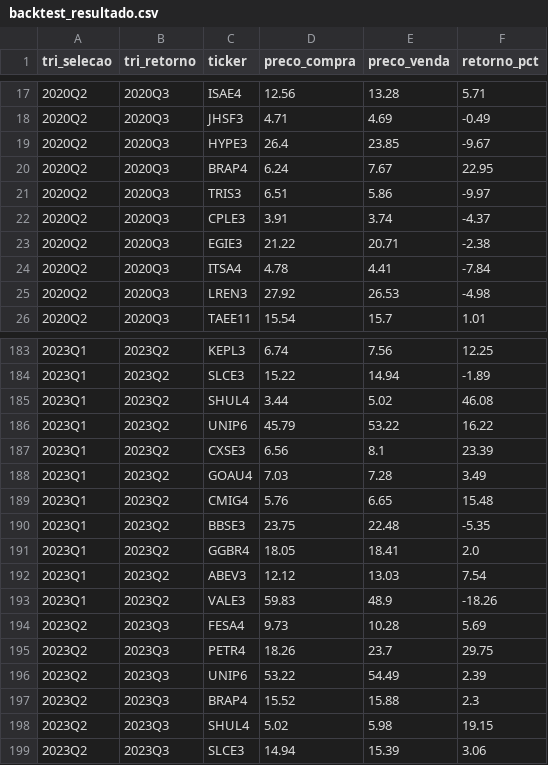
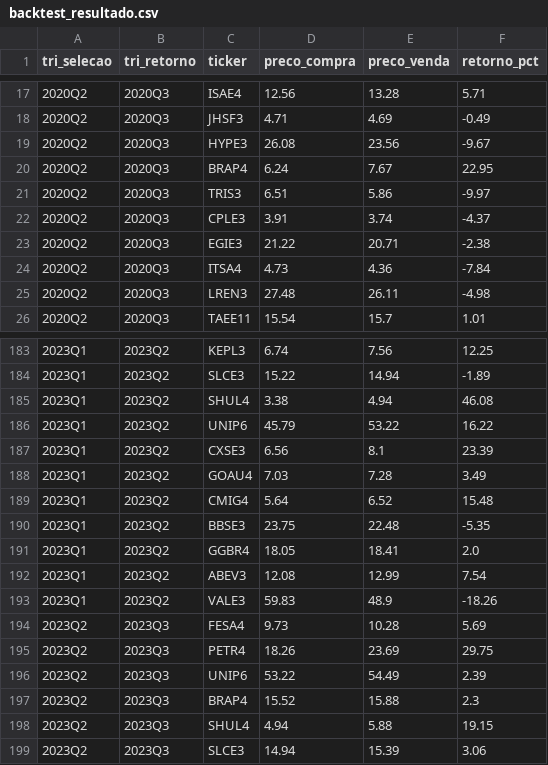
Before and after one commit to Caio-P-Neris/Ic_26, a CSV file: dados/backtest_resultado.csv, drawn as a sheet; only a part is shown, gaps mark what is left out; the diff covers the shown part only.

```diff
--- a/dados/backtest_resultado.csv
+++ b/dados/backtest_resultado.csv
@@ -18,3 +18,3 @@ tri_selecao,tri_retorno,ticker,preco_compra,preco_venda,retorno_pct
 2020Q2,2020Q3,JHSF3,4.71,4.69,-0.49
-2020Q2,2020Q3,HYPE3,26.4,23.85,-9.67
+2020Q2,2020Q3,HYPE3,26.08,23.56,-9.67
 2020Q2,2020Q3,BRAP4,6.24,7.67,22.95
@@ -23,4 +23,4 @@ tri_selecao,tri_retorno,ticker,preco_compra,preco_venda,retorno_pct
 2020Q2,2020Q3,EGIE3,21.22,20.71,-2.38
-2020Q2,2020Q3,ITSA4,4.78,4.41,-7.84
-2020Q2,2020Q3,LREN3,27.92,26.53,-4.98
+2020Q2,2020Q3,ITSA4,4.73,4.36,-7.84
+2020Q2,2020Q3,LREN3,27.48,26.11,-4.98
 2020Q2,2020Q3,TAEE11,15.54,15.7,1.01
@@ -184,3 +184,3 @@ tri_selecao,tri_retorno,ticker,preco_compra,preco_venda,retorno_pct
 2023Q1,2023Q2,SLCE3,15.22,14.94,-1.89
-2023Q1,2023Q2,SHUL4,3.44,5.02,46.08
+2023Q1,2023Q2,SHUL4,3.38,4.94,46.08
 2023Q1,2023Q2,UNIP6,45.79,53.22,16.22
@@ -188,12 +188,12 @@ tri_selecao,tri_retorno,ticker,preco_compra,preco_venda,retorno_pct
 2023Q1,2023Q2,GOAU4,7.03,7.28,3.49
-2023Q1,2023Q2,CMIG4,5.76,6.65,15.48
+2023Q1,2023Q2,CMIG4,5.64,6.52,15.48
 2023Q1,2023Q2,BBSE3,23.75,22.48,-5.35
 2023Q1,2023Q2,GGBR4,18.05,18.41,2.0
-2023Q1,2023Q2,ABEV3,12.12,13.03,7.54
+2023Q1,2023Q2,ABEV3,12.08,12.99,7.54
 2023Q1,2023Q2,VALE3,59.83,48.9,-18.26
 2023Q2,2023Q3,FESA4,9.73,10.28,5.69
-2023Q2,2023Q3,PETR4,18.26,23.7,29.75
+2023Q2,2023Q3,PETR4,18.26,23.69,29.75
 2023Q2,2023Q3,UNIP6,53.22,54.49,2.39
 2023Q2,2023Q3,BRAP4,15.52,15.88,2.3
-2023Q2,2023Q3,SHUL4,5.02,5.98,19.15
+2023Q2,2023Q3,SHUL4,4.94,5.88,19.15
 2023Q2,2023Q3,SLCE3,14.94,15.39,3.06
```
Also changed, not shown: 77 edited cells elsewhere in this file, estocastico/backtest_bl_individual.csv, estocastico/pesos_backtest.csv, 10 other files.
